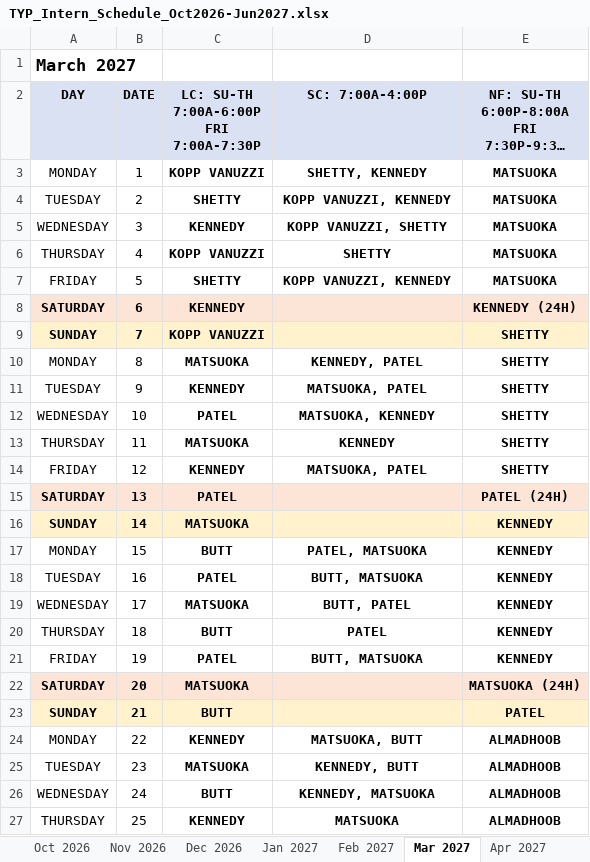
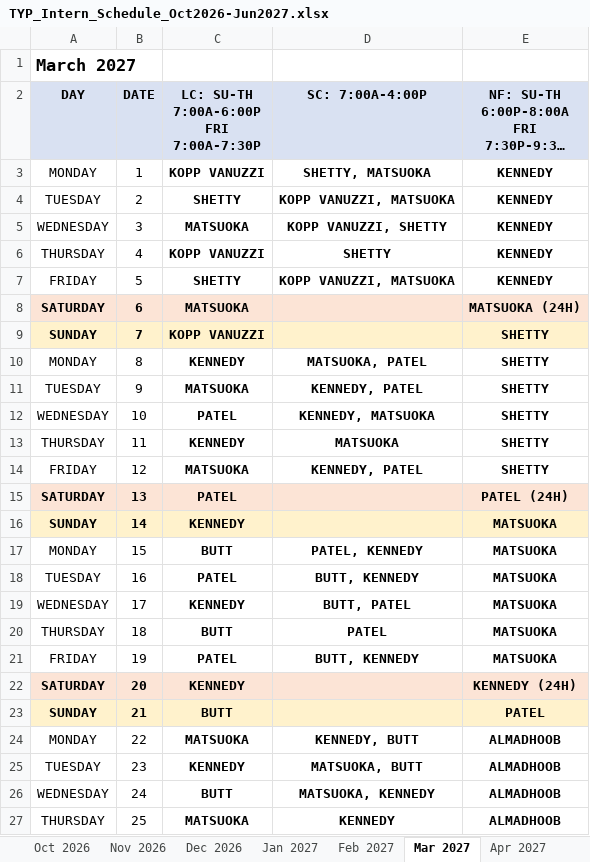
Before and after one commit to dgkenn/Codex-playground-, an Excel workbook: intern_schedule_2026-2027/schedules/TYP_Intern_Schedule_Oct2026-Jun2027.xlsx, sheet Mar 2027, drawn as a sheet; only a part is shown; long unchanged cells end in …; values as stored, in another font and other column widths than the file's, no borders; the diff covers the shown part only; the diff names each change by its address in the sheet, - before the commit and + after, or states it on an @@ line.

```diff
--- a/intern_schedule_2026-2027/schedules/TYP_Intern_Schedule_Oct2026-Jun2027.xlsx (sheet Mar 2027)
+++ b/intern_schedule_2026-2027/schedules/TYP_Intern_Schedule_Oct2026-Jun2027.xlsx (sheet Mar 2027)
-D3 (SC: 7:00A-4:00P): SHETTY, KENNEDY
+D3 (SC: 7:00A-4:00P): SHETTY, MATSUOKA
-E3:E7: MATSUOKA
+E3:E7: KENNEDY
-D4 (SC: 7:00A-4:00P): KOPP VANUZZI, KENNEDY
+D4 (SC: 7:00A-4:00P): KOPP VANUZZI, MATSUOKA
-C5: KENNEDY
+C5: MATSUOKA
-D7 (SC: 7:00A-4:00P): KOPP VANUZZI, KENNEDY
+D7 (SC: 7:00A-4:00P): KOPP VANUZZI, MATSUOKA
-C8: KENNEDY
+C8: MATSUOKA
-E8: KENNEDY (24H)
+E8: MATSUOKA (24H)
-C10: MATSUOKA
+C10: KENNEDY
-D10 (SC: 7:00A-4:00P): KENNEDY, PATEL
+D10 (SC: 7:00A-4:00P): MATSUOKA, PATEL
-C11: KENNEDY
+C11: MATSUOKA
-D11 (SC: 7:00A-4:00P): MATSUOKA, PATEL
+D11 (SC: 7:00A-4:00P): KENNEDY, PATEL
-D12 (SC: 7:00A-4:00P): MATSUOKA, KENNEDY
+D12 (SC: 7:00A-4:00P): KENNEDY, MATSUOKA
-C13: MATSUOKA
+C13: KENNEDY
-D13 (SC: 7:00A-4:00P): KENNEDY
+D13 (SC: 7:00A-4:00P): MATSUOKA
-C14: KENNEDY
+C14: MATSUOKA
-D14 (SC: 7:00A-4:00P): MATSUOKA, PATEL
+D14 (SC: 7:00A-4:00P): KENNEDY, PATEL
-C16: MATSUOKA
+C16: KENNEDY
-E16:E21: KENNEDY
+E16:E21: MATSUOKA
-D17 (SC: 7:00A-4:00P): PATEL, MATSUOKA
+D17 (SC: 7:00A-4:00P): PATEL, KENNEDY
-D18 (SC: 7:00A-4:00P): BUTT, MATSUOKA
+D18 (SC: 7:00A-4:00P): BUTT, KENNEDY
-C19: MATSUOKA
+C19: KENNEDY
-D21 (SC: 7:00A-4:00P): BUTT, MATSUOKA
+D21 (SC: 7:00A-4:00P): BUTT, KENNEDY
-C22: MATSUOKA
+C22: KENNEDY
-E22: MATSUOKA (24H)
+E22: KENNEDY (24H)
-C24: KENNEDY
+C24: MATSUOKA
-D24 (SC: 7:00A-4:00P): MATSUOKA, BUTT
+D24 (SC: 7:00A-4:00P): KENNEDY, BUTT
-C25: MATSUOKA
+C25: KENNEDY
-D25 (SC: 7:00A-4:00P): KENNEDY, BUTT
+D25 (SC: 7:00A-4:00P): MATSUOKA, BUTT
-D26 (SC: 7:00A-4:00P): KENNEDY, MATSUOKA
+D26 (SC: 7:00A-4:00P): MATSUOKA, KENNEDY
-C27: KENNEDY
+C27: MATSUOKA
-D27 (SC: 7:00A-4:00P): MATSUOKA
+D27 (SC: 7:00A-4:00P): KENNEDY
```
Also changed, not shown: 1 moved row and 10 edited cells elsewhere in this sheet, sheet Jan 2027, sheet Feb 2027, intern_schedule_2026-2027/schedules/TYP_April_2027.xlsx, intern_schedule_2026-2027/schedules/TYP_December_2026.xlsx, 12 other files.
